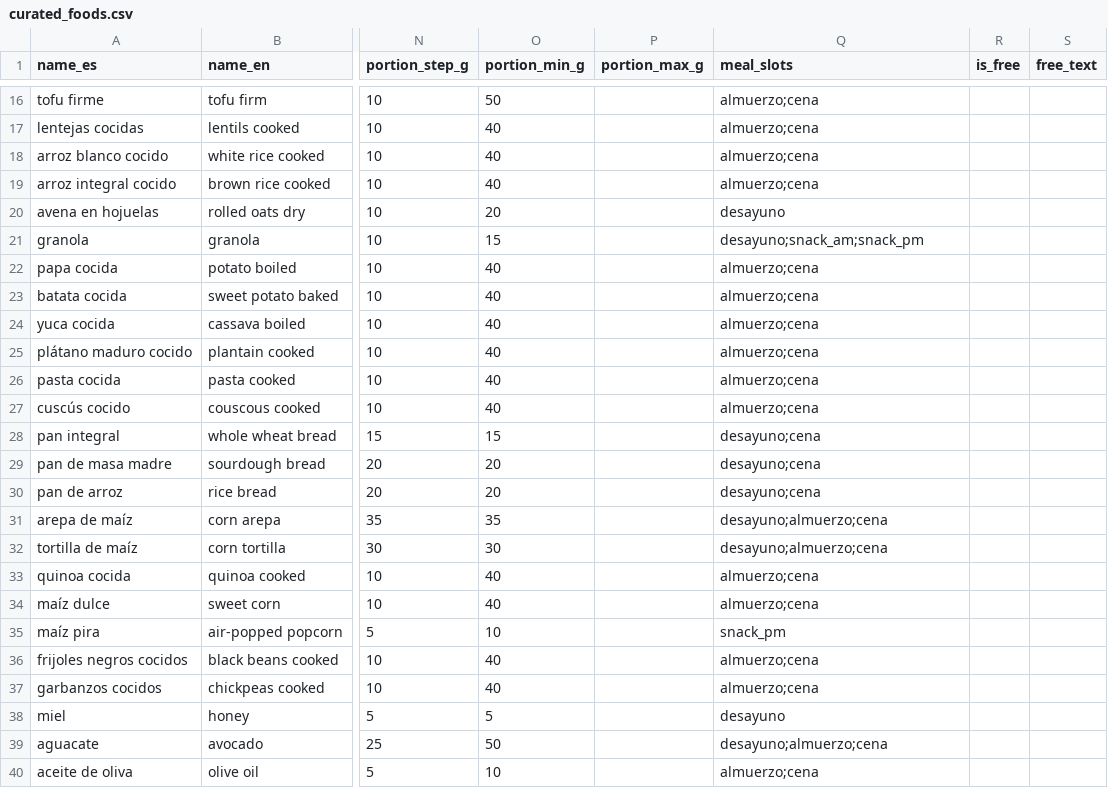
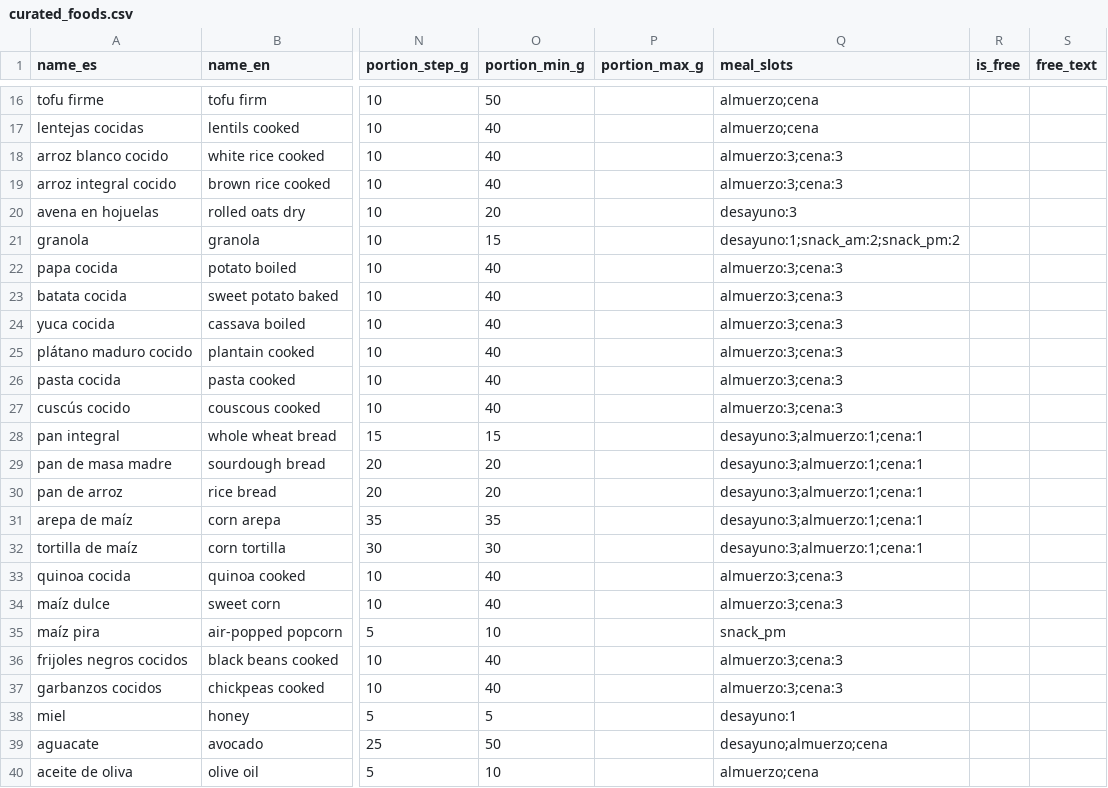
Before and after one commit to chrisusech/Nutriplan, a CSV file: data/foods/curated_foods.csv, drawn as a sheet; only a part is shown, gaps mark what is left out; the diff names each change by its address in the sheet, - before the commit and + after, or states it on an @@ line.

```diff
--- a/data/foods/curated_foods.csv
+++ b/data/foods/curated_foods.csv
-Q18:Q19 (meal_slots): almuerzo;cena
+Q18:Q19 (meal_slots): almuerzo:3;cena:3
-Q20 (meal_slots): desayuno
+Q20 (meal_slots): desayuno:3
-Q21 (meal_slots): desayuno;snack_am;snack_pm
+Q21 (meal_slots): desayuno:1;snack_am:2;snack_pm:2
-Q22:Q27 (meal_slots): almuerzo;cena
+Q22:Q27 (meal_slots): almuerzo:3;cena:3
-Q28:Q30 (meal_slots): desayuno;cena
+Q28:Q30 (meal_slots): desayuno:3;almuerzo:1;cena:1
-Q31:Q32 (meal_slots): desayuno;almuerzo;cena
+Q31:Q32 (meal_slots): desayuno:3;almuerzo:1;cena:1
-Q33:Q34 (meal_slots): almuerzo;cena
+Q33:Q34 (meal_slots): almuerzo:3;cena:3
-Q36:Q37 (meal_slots): almuerzo;cena
+Q36:Q37 (meal_slots): almuerzo:3;cena:3
-Q38 (meal_slots): desayuno
+Q38 (meal_slots): desayuno:1
```
Also changed, not shown: 51 other files.
